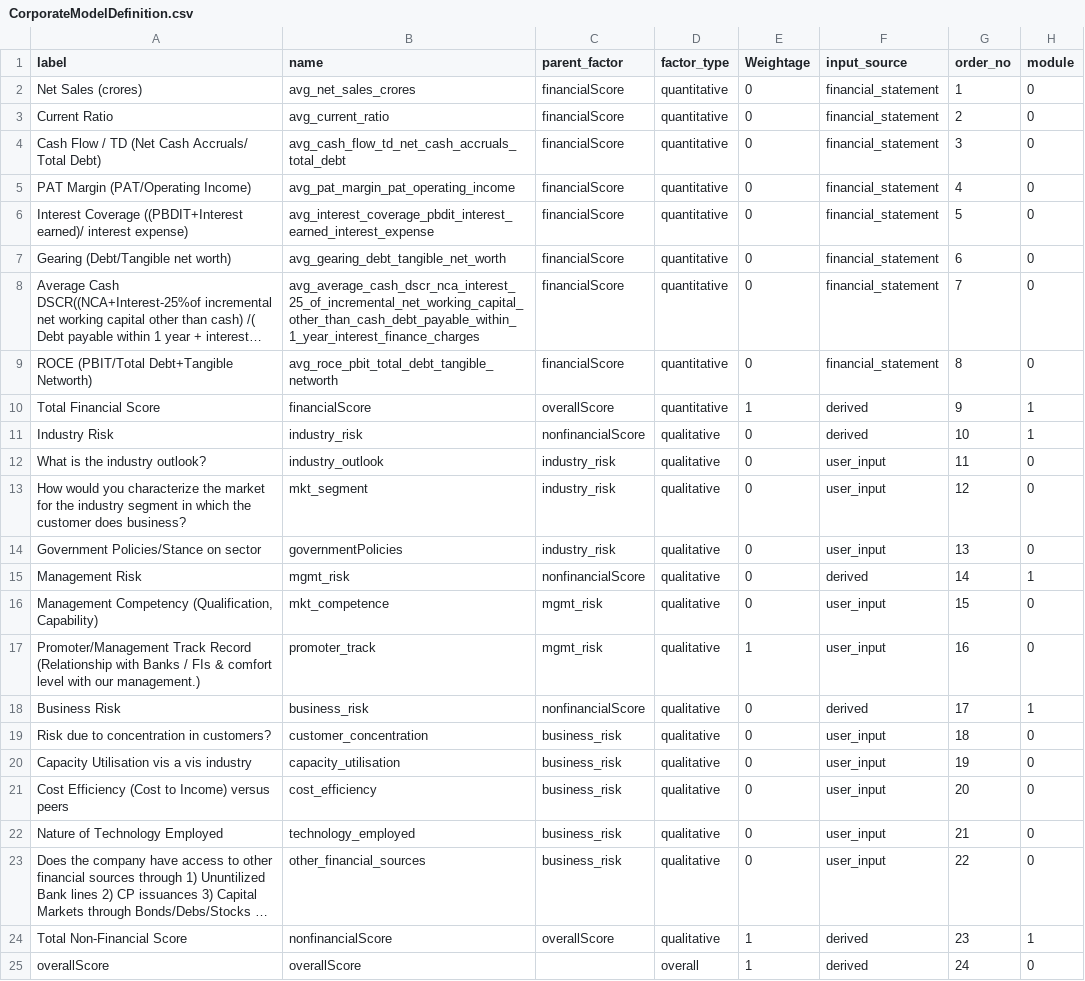
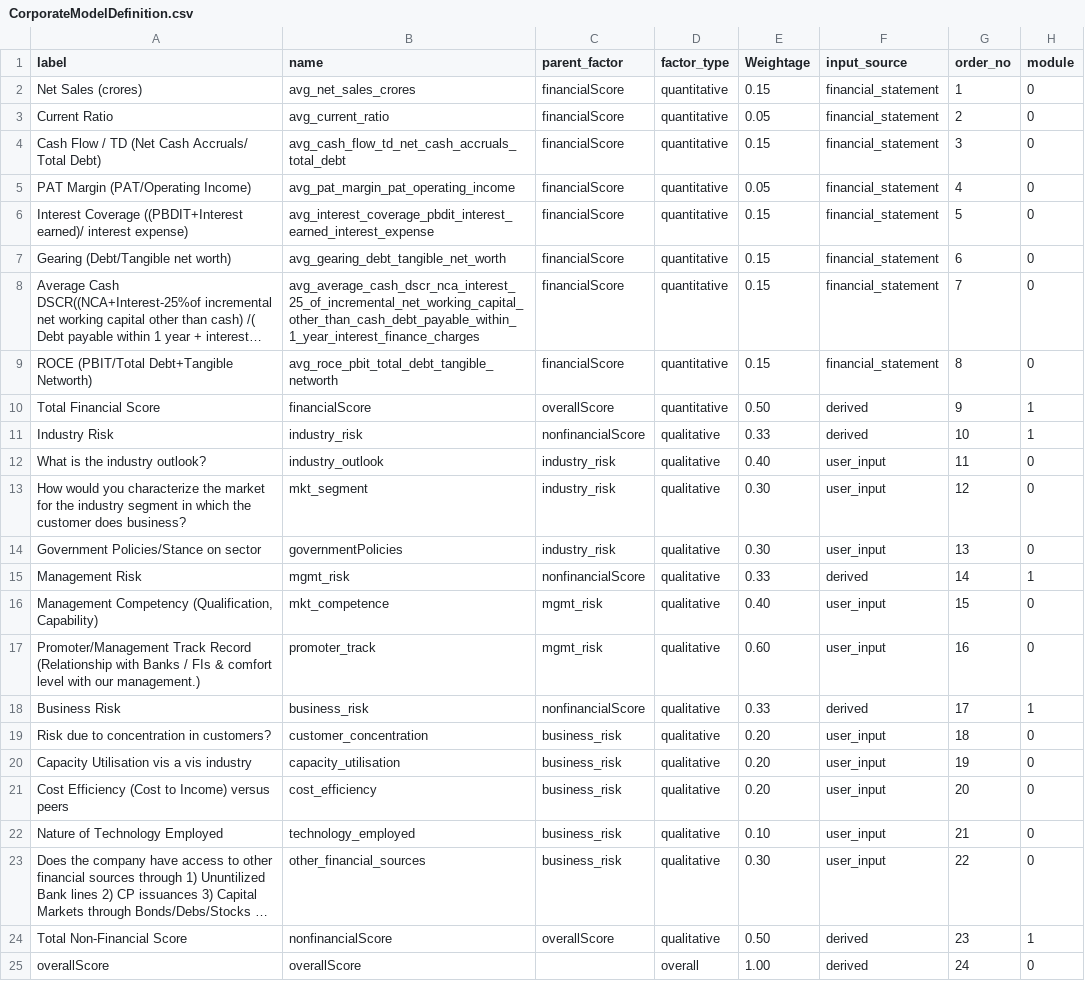
Before and after one commit to ashleych/ratingModelHostingPy, a CSV file: backend/Template-Basic/CorporateModelDefinition.csv, drawn as a sheet; long unchanged cells end in …; the diff names each change by its address in the sheet, - before the commit and + after, or states it on an @@ line.

Commit message:
working rating model definition

```diff
--- a/backend/Template-Basic/CorporateModelDefinition.csv
+++ b/backend/Template-Basic/CorporateModelDefinition.csv
-E2 (Weightage): 0
+E2 (Weightage): 0.15
-E3 (Weightage): 0
+E3 (Weightage): 0.05
-E4 (Weightage): 0
+E4 (Weightage): 0.15
-E5 (Weightage): 0
+E5 (Weightage): 0.05
-E6:E9 (Weightage): 0
+E6:E9 (Weightage): 0.15
-E10 (Weightage): 1
+E10 (Weightage): 0.50
-E11 (Weightage): 0
+E11 (Weightage): 0.33
-E12 (Weightage): 0
+E12 (Weightage): 0.40
-E13:E14 (Weightage): 0
+E13:E14 (Weightage): 0.30
-E15 (Weightage): 0
+E15 (Weightage): 0.33
-E16 (Weightage): 0
+E16 (Weightage): 0.40
-E17 (Weightage): 1
+E17 (Weightage): 0.60
-E18 (Weightage): 0
+E18 (Weightage): 0.33
-E19:E21 (Weightage): 0
+E19:E21 (Weightage): 0.20
-E22 (Weightage): 0
+E22 (Weightage): 0.10
-E23 (Weightage): 0
+E23 (Weightage): 0.30
-E24 (Weightage): 1
+E24 (Weightage): 0.50
-E25 (Weightage): 1
+E25 (Weightage): 1.00
```
Also changed, not shown: 3 other files.
